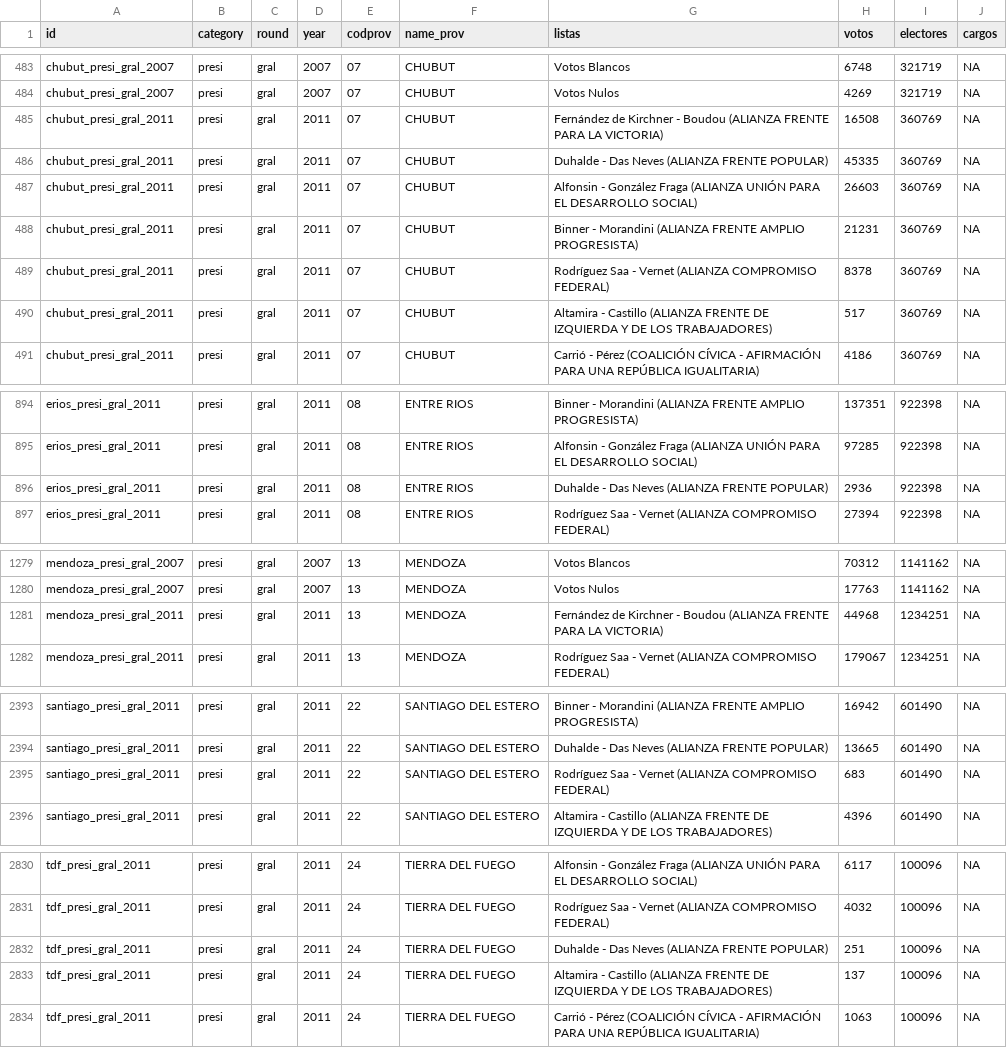
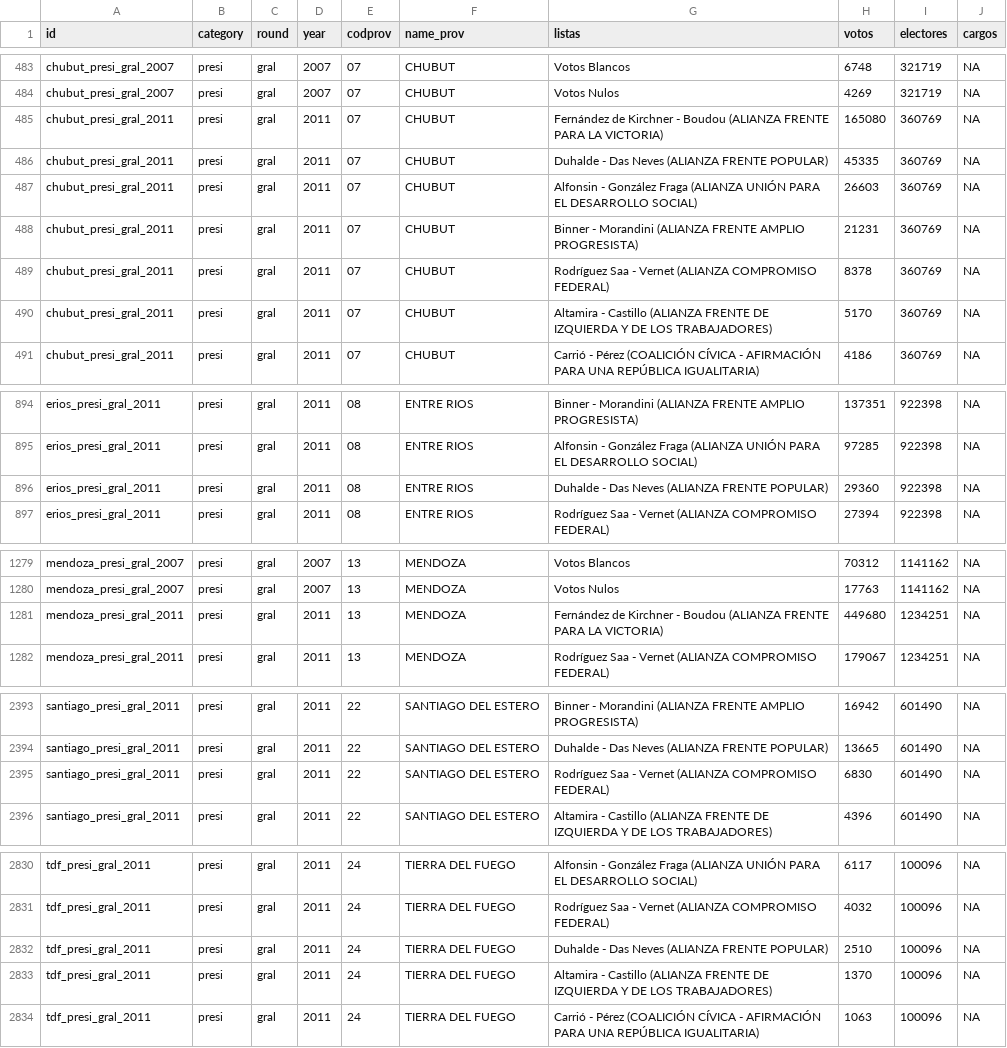
Before and after one commit to TuQmano/arg_demorcracia40, a CSV file: entradas/datos_prov.csv, drawn as a sheet; only a part is shown, gaps mark what is left out; the diff covers the shown part only.

Commit message:
corrijo datos provinciales 2011

```diff
--- a/entradas/datos_prov.csv
+++ b/entradas/datos_prov.csv
@@ -484,3 +484,3 @@ chubut_presi_gral_2007,presi,gral,2007,07,CHUBUT,Votos Blancos,6748,321719,NA
 chubut_presi_gral_2007,presi,gral,2007,07,CHUBUT,Votos Nulos,4269,321719,NA
-chubut_presi_gral_2011,presi,gral,2011,07,CHUBUT,Fernández de Kirchner - Boudou (ALIANZA FRENTE PARA LA VICTORIA),16508,360769,NA
+chubut_presi_gral_2011,presi,gral,2011,07,CHUBUT,Fernández de Kirchner - Boudou (ALIANZA FRENTE PARA LA VICTORIA),165080,360769,NA
 chubut_presi_gral_2011,presi,gral,2011,07,CHUBUT,Duhalde - Das Neves (ALIANZA FRENTE POPULAR),45335,360769,NA
@@ -489,3 +489,3 @@ chubut_presi_gral_2011,presi,gral,2011,07,CHUBUT,Binner - Morandini (ALIANZA FRE
 chubut_presi_gral_2011,presi,gral,2011,07,CHUBUT,Rodríguez Saa - Vernet (ALIANZA COMPROMISO FEDERAL),8378,360769,NA
-chubut_presi_gral_2011,presi,gral,2011,07,CHUBUT,Altamira - Castillo (ALIANZA FRENTE DE IZQUIERDA Y DE LOS TRABAJADORES),517,360769,NA
+chubut_presi_gral_2011,presi,gral,2011,07,CHUBUT,Altamira - Castillo (ALIANZA FRENTE DE IZQUIERDA Y DE LOS TRABAJADORES),5170,360769,NA
 chubut_presi_gral_2011,presi,gral,2011,07,CHUBUT,Carrió - Pérez (COALICIÓN CÍVICA - AFIRMACIÓN PARA UNA REPÚBLICA IGUALITARIA),4186,360769,NA
@@ -895,3 +895,3 @@ erios_presi_gral_2011,presi,gral,2011,08,ENTRE RIOS,Binner - Morandini (ALIANZA
 erios_presi_gral_2011,presi,gral,2011,08,ENTRE RIOS,Alfonsin - González Fraga (ALIANZA UNIÓN PARA EL DESARROLLO SOCIAL),97285,922398,NA
-erios_presi_gral_2011,presi,gral,2011,08,ENTRE RIOS,Duhalde - Das Neves (ALIANZA FRENTE POPULAR),2936,922398,NA
+erios_presi_gral_2011,presi,gral,2011,08,ENTRE RIOS,Duhalde - Das Neves (ALIANZA FRENTE POPULAR),29360,922398,NA
 erios_presi_gral_2011,presi,gral,2011,08,ENTRE RIOS,Rodríguez Saa - Vernet (ALIANZA COMPROMISO FEDERAL),27394,922398,NA
@@ -1280,3 +1280,3 @@ mendoza_presi_gral_2007,presi,gral,2007,13,MENDOZA,Votos Blancos,70312,1141162,N
 mendoza_presi_gral_2007,presi,gral,2007,13,MENDOZA,Votos Nulos,17763,1141162,NA
-mendoza_presi_gral_2011,presi,gral,2011,13,MENDOZA,Fernández de Kirchner - Boudou (ALIANZA FRENTE PARA LA VICTORIA),44968,1234251,NA
+mendoza_presi_gral_2011,presi,gral,2011,13,MENDOZA,Fernández de Kirchner - Boudou (ALIANZA FRENTE PARA LA VICTORIA),449680,1234251,NA
 mendoza_presi_gral_2011,presi,gral,2011,13,MENDOZA,Rodríguez Saa - Vernet (ALIANZA COMPROMISO FEDERAL),179067,1234251,NA
@@ -2394,3 +2394,3 @@ santiago_presi_gral_2011,presi,gral,2011,22,SANTIAGO DEL ESTERO,Binner - Morandi
 santiago_presi_gral_2011,presi,gral,2011,22,SANTIAGO DEL ESTERO,Duhalde - Das Neves (ALIANZA FRENTE POPULAR),13665,601490,NA
-santiago_presi_gral_2011,presi,gral,2011,22,SANTIAGO DEL ESTERO,Rodríguez Saa - Vernet (ALIANZA COMPROMISO FEDERAL),683,601490,NA
+santiago_presi_gral_2011,presi,gral,2011,22,SANTIAGO DEL ESTERO,Rodríguez Saa - Vernet (ALIANZA COMPROMISO FEDERAL),6830,601490,NA
 santiago_presi_gral_2011,presi,gral,2011,22,SANTIAGO DEL ESTERO,Altamira - Castillo (ALIANZA FRENTE DE IZQUIERDA Y DE LOS TRABAJADORES),4396,601490,NA
@@ -2831,4 +2831,4 @@ tdf_presi_gral_2011,presi,gral,2011,24,TIERRA DEL FUEGO,Alfonsin - González Fra
 tdf_presi_gral_2011,presi,gral,2011,24,TIERRA DEL FUEGO,Rodríguez Saa - Vernet (ALIANZA COMPROMISO FEDERAL),4032,100096,NA
-tdf_presi_gral_2011,presi,gral,2011,24,TIERRA DEL FUEGO,Duhalde - Das Neves (ALIANZA FRENTE POPULAR),251,100096,NA
-tdf_presi_gral_2011,presi,gral,2011,24,TIERRA DEL FUEGO,Altamira - Castillo (ALIANZA FRENTE DE IZQUIERDA Y DE LOS TRABAJADORES),137,100096,NA
+tdf_presi_gral_2011,presi,gral,2011,24,TIERRA DEL FUEGO,Duhalde - Das Neves (ALIANZA FRENTE POPULAR),2510,100096,NA
+tdf_presi_gral_2011,presi,gral,2011,24,TIERRA DEL FUEGO,Altamira - Castillo (ALIANZA FRENTE DE IZQUIERDA Y DE LOS TRABAJADORES),1370,100096,NA
 tdf_presi_gral_2011,presi,gral,2011,24,TIERRA DEL FUEGO,Carrió - Pérez (COALICIÓN CÍVICA - AFIRMACIÓN PARA UNA REPÚBLICA IGUALITARIA),1063,100096,NA
```
Also changed, not shown: 2 edited cells elsewhere in this file.
